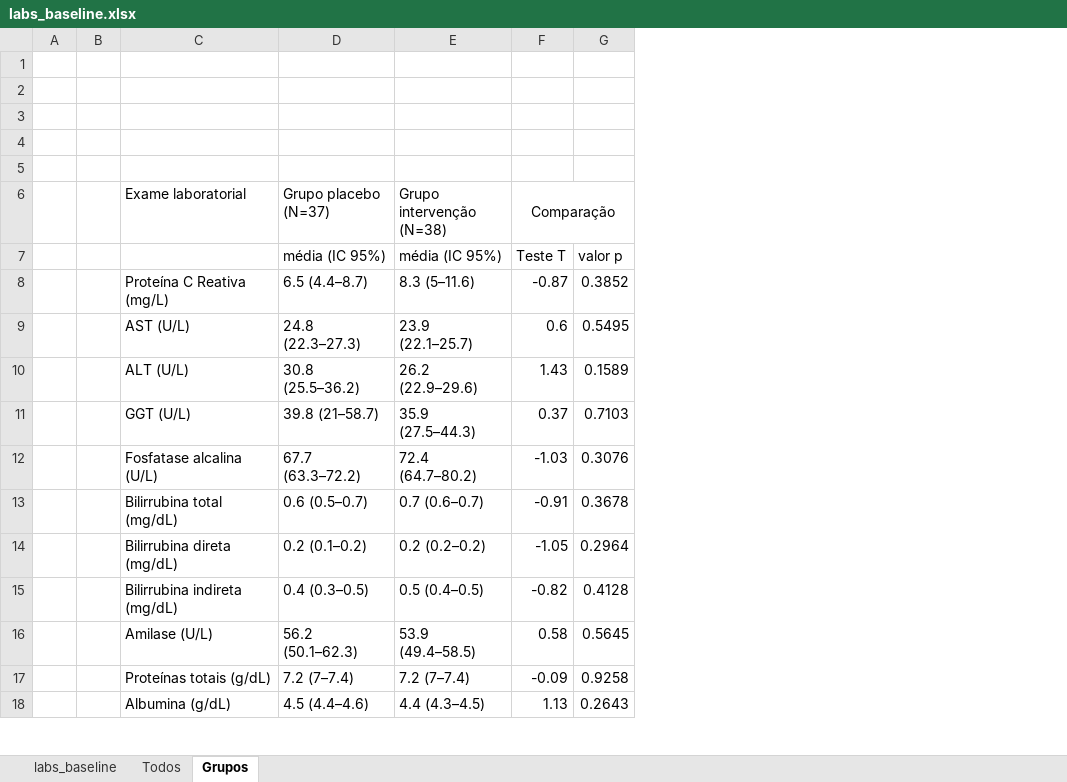
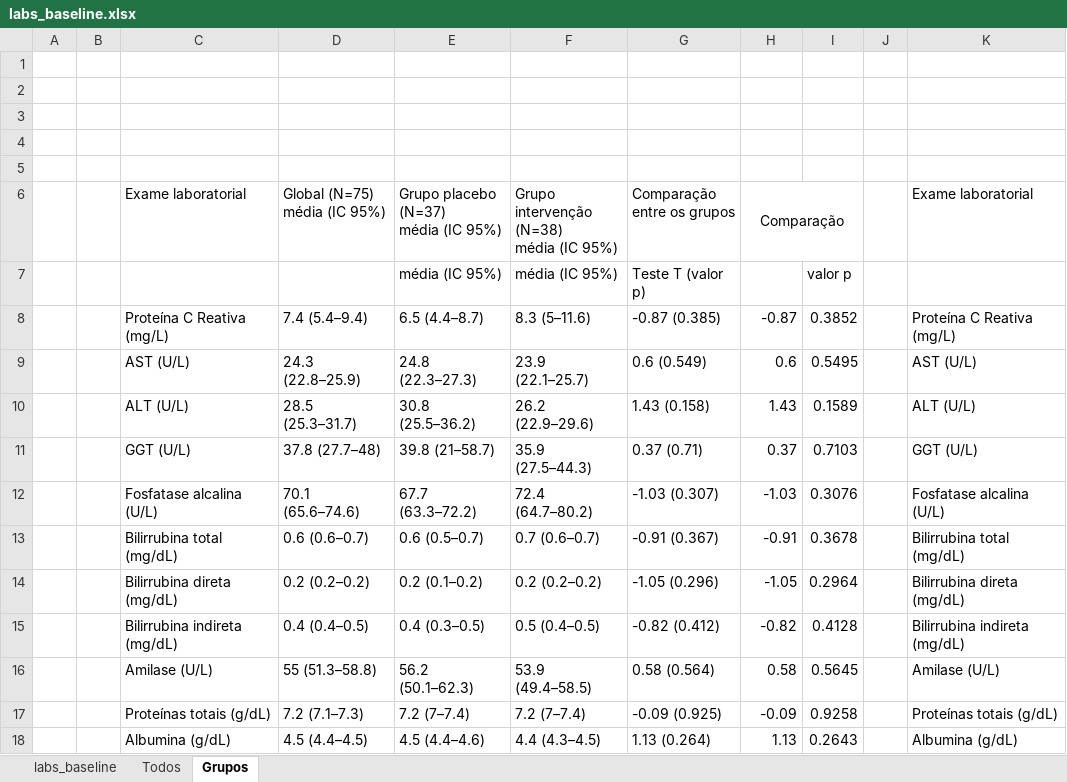
Before and after one commit to gsplmoura/DVEP, an Excel workbook: Analysis/labs_baseline.xlsx, sheet Grupos, drawn as a sheet; only a part is shown; values as stored, in another font and other column widths than the file's, no borders; conditional formats not drawn; addresses are those after the commit; ↵ is a line break in a cell; the diff names each change by its address in the sheet, - before the commit and + after, or states it on an @@ line.

```diff
--- a/Analysis/labs_baseline.xlsx (sheet Grupos)
+++ b/Analysis/labs_baseline.xlsx (sheet Grupos)
+column D (Global (N=75) média (IC 95%)), rows 8-18: 7.4 (5.4–9.4) | 24.3 (22.8–25.9) | 28.5 (25.3–31.7) | 37.8 (27.7–48) | 70.1 (65.6–74.6) | 0.6 (0.6–0.7) | 0.2 (0.2–0.2) | 0.4 (0.4–0.5) | 55 (51.3–58.8) | 7.2 (7.1–7.3) | 4.5 (4.4–4.5)
+column G (Comparação entre os grupos), rows 7-18: Teste T (valor p) | -0.87 (0.385) | 0.6 (0.549) | 1.43 (0.158) | 0.37 (0.71) | -1.03 (0.307) | -0.91 (0.367) | -1.05 (0.296) | -0.82 (0.412) | 0.58 (0.564) | -0.09 (0.925) | 1.13 (0.264)
+column J, empty
+column K (Exame laboratorial), rows 8-18: Proteína C Reativa (mg/L) | AST (U/L) | ALT (U/L) | GGT (U/L) | Fosfatase alcalina (U/L) | Bilirrubina total (mg/dL) | Bilirrubina direta (mg/dL) | Bilirrubina indireta (mg/dL) | Amilase (U/L) | Proteínas totais (g/dL) | Albumina (g/dL)
-E6: Grupo placebo (N=37)
+E6: Grupo placebo (N=37) ↵ média (IC 95%)
-F6: Grupo intervenção (N=38)
+F6: Grupo intervenção (N=38) ↵ média (IC 95%)
-H7 (Comparação): Teste T
+H7 (Comparação): (empty)
```
Also changed, not shown: Analysis/Baseline_data_d1_exclusive.xlsx, Analysis/bia_baseline.xlsx, 11 other files.
